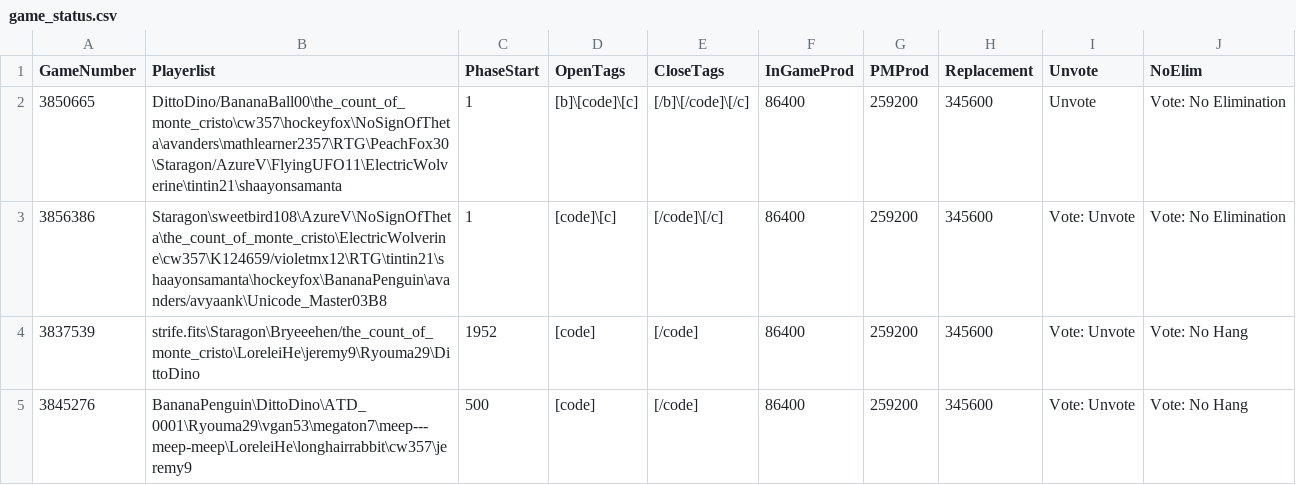
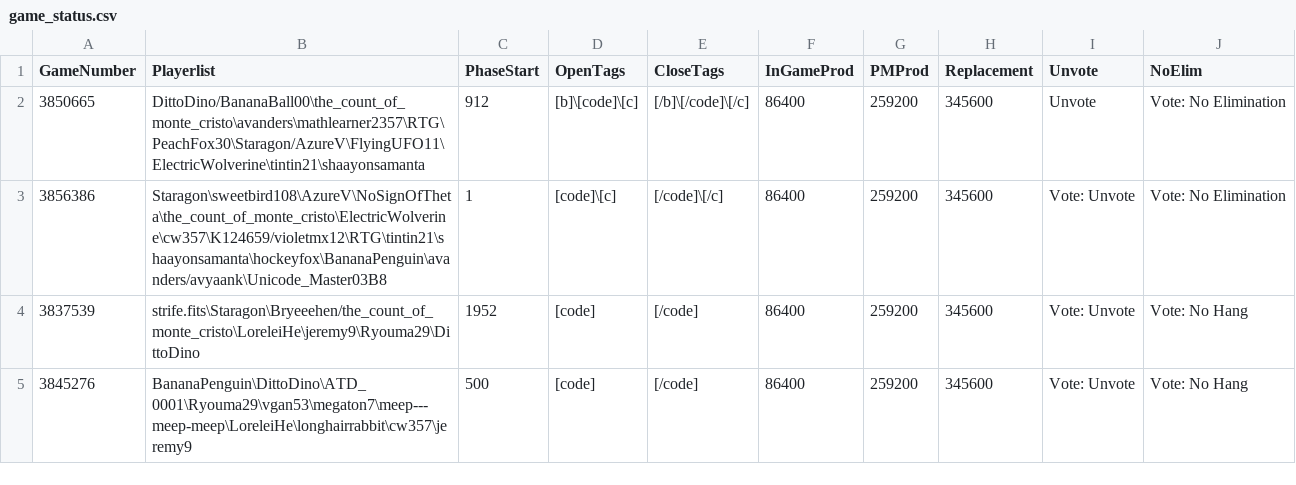
Before and after one commit to aops-mafia-tools/aops-mafia-tools.github.io, a CSV file: game_status.csv, drawn as a sheet.

Commit message:
Update game_status.csv

```diff
--- a/game_status.csv
+++ b/game_status.csv
@@ -1,3 +1,3 @@
 GameNumber,Playerlist,PhaseStart,OpenTags,CloseTags,InGameProd,PMProd,Replacement,Unvote,NoElim
-3850665,DittoDino/BananaBall00\the_count_of_monte_cristo\cw357\hockeyfox\NoSignOfTheta\avanders\mathlearner2357\RTG\PeachFox30\Staragon/AzureV\FlyingUFO11\ElectricWolverine\tintin21\shaayonsamanta,1,[b]\[code]\[c],[/b]\[/code]\[/c],86400,259200,345600,Unvote,Vote: No Elimination
+3850665,DittoDino/BananaBall00\the_count_of_monte_cristo\avanders\mathlearner2357\RTG\PeachFox30\Staragon/AzureV\FlyingUFO11\ElectricWolverine\tintin21\shaayonsamanta,912,[b]\[code]\[c],[/b]\[/code]\[/c],86400,259200,345600,Unvote,Vote: No Elimination
 3856386,Staragon\sweetbird108\AzureV\NoSignOfTheta\the_count_of_monte_cristo\ElectricWolverine\cw357\K124659/violetmx12\RTG\tintin21\shaayonsamanta\hockeyfox\BananaPenguin\avanders/avyaank\Unicode_Master03B8,1,[code]\[c],[/code]\[/c],86400,259200,345600,Vote: Unvote,Vote: No Elimination
```
